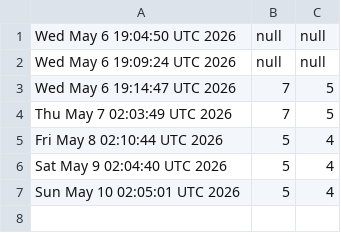
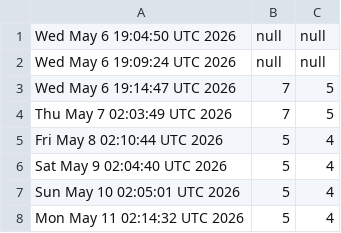
Before and after one commit to akshat-chaturvedi/CATCH, a CSV file: views.csv, drawn as a sheet; the diff names each change by its address in the sheet, - before the commit and + after, or states it on an @@ line.

```diff
--- a/views.csv
+++ b/views.csv
+row 8: Mon May 11 02:14:32 UTC 2026 | 5 | 4
```
Also changed, not shown: clones.csv.
